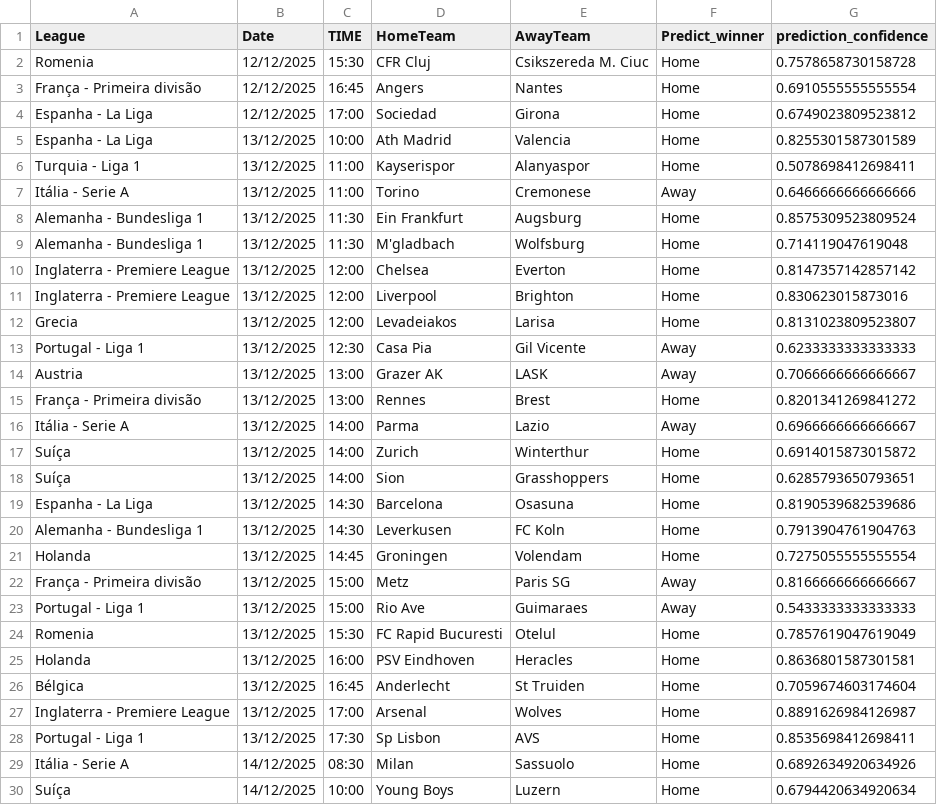
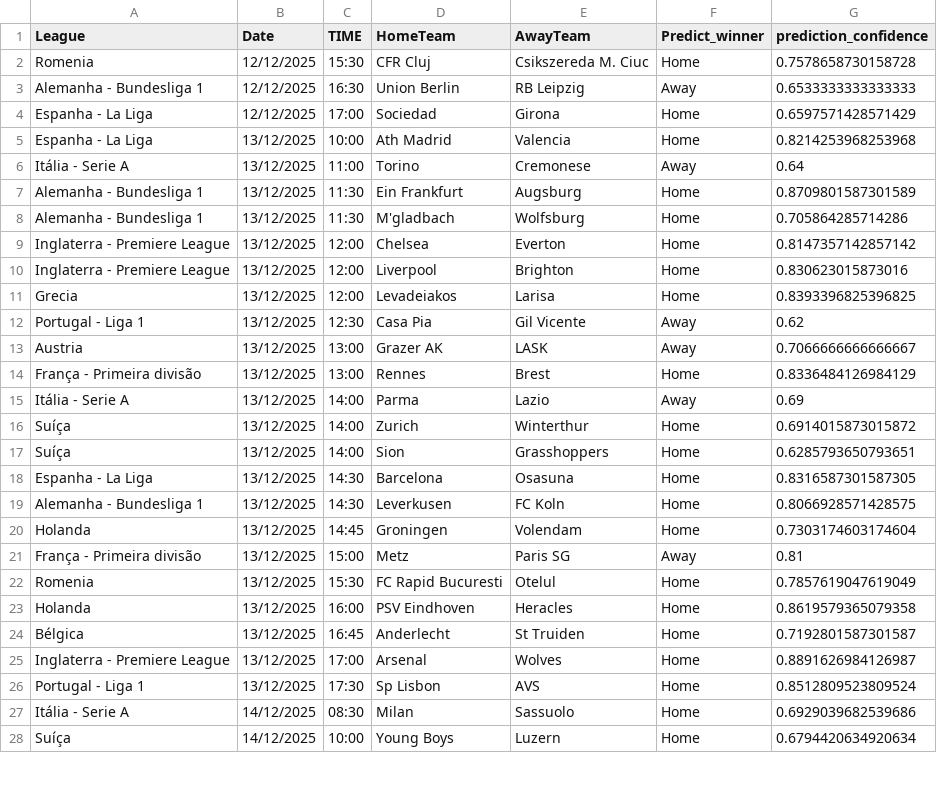
Before and after one commit to joselucaspj/poissonpredictor, a CSV file: data/latest_predictions.csv, drawn as a sheet; only a part is shown; the diff covers the shown part only.

```diff
--- a/data/latest_predictions.csv
+++ b/data/latest_predictions.csv
@@ -2,29 +2,27 @@ League,Date,TIME,HomeTeam,AwayTeam,Predict_winner,prediction_confidence
 Romenia,12/12/2025,15:30,CFR Cluj,Csikszereda M. Ciuc,Home,0.7578658730158728
-França - Primeira divisão,12/12/2025,16:45,Angers,Nantes,Home,0.6910555555555554
-Espanha - La Liga,12/12/2025,17:00,Sociedad,Girona,Home,0.6749023809523812
-Espanha - La Liga,13/12/2025,10:00,Ath Madrid,Valencia,Home,0.8255301587301589
-Turquia - Liga 1,13/12/2025,11:00,Kayserispor,Alanyaspor,Home,0.5078698412698411
-Itália - Serie A,13/12/2025,11:00,Torino,Cremonese,Away,0.6466666666666666
-Alemanha - Bundesliga 1,13/12/2025,11:30,Ein Frankfurt,Augsburg,Home,0.8575309523809524
-Alemanha - Bundesliga 1,13/12/2025,11:30,M'gladbach,Wolfsburg,Home,0.714119047619048
+Alemanha - Bundesliga 1,12/12/2025,16:30,Union Berlin,RB Leipzig,Away,0.6533333333333333
+Espanha - La Liga,12/12/2025,17:00,Sociedad,Girona,Home,0.6597571428571429
+Espanha - La Liga,13/12/2025,10:00,Ath Madrid,Valencia,Home,0.8214253968253968
+Itália - Serie A,13/12/2025,11:00,Torino,Cremonese,Away,0.64
+Alemanha - Bundesliga 1,13/12/2025,11:30,Ein Frankfurt,Augsburg,Home,0.8709801587301589
+Alemanha - Bundesliga 1,13/12/2025,11:30,M'gladbach,Wolfsburg,Home,0.705864285714286
 Inglaterra - Premiere League,13/12/2025,12:00,Chelsea,Everton,Home,0.8147357142857142
 Inglaterra - Premiere League,13/12/2025,12:00,Liverpool,Brighton,Home,0.830623015873016
-Grecia,13/12/2025,12:00,Levadeiakos,Larisa,Home,0.8131023809523807
-Portugal - Liga 1,13/12/2025,12:30,Casa Pia,Gil Vicente,Away,0.6233333333333333
+Grecia,13/12/2025,12:00,Levadeiakos,Larisa,Home,0.8393396825396825
+Portugal - Liga 1,13/12/2025,12:30,Casa Pia,Gil Vicente,Away,0.62
 Austria,13/12/2025,13:00,Grazer AK,LASK,Away,0.7066666666666667
-França - Primeira divisão,13/12/2025,13:00,Rennes,Brest,Home,0.8201341269841272
-Itália - Serie A,13/12/2025,14:00,Parma,Lazio,Away,0.6966666666666667
+França - Primeira divisão,13/12/2025,13:00,Rennes,Brest,Home,0.8336484126984129
+Itália - Serie A,13/12/2025,14:00,Parma,Lazio,Away,0.69
 Suíça,13/12/2025,14:00,Zurich,Winterthur,Home,0.6914015873015872
 Suíça,13/12/2025,14:00,Sion,Grasshoppers,Home,0.6285793650793651
-Espanha - La Liga,13/12/2025,14:30,Barcelona,Osasuna,Home,0.8190539682539686
-Alemanha - Bundesliga 1,13/12/2025,14:30,Leverkusen,FC Koln,Home,0.7913904761904763
-Holanda,13/12/2025,14:45,Groningen,Volendam,Home,0.7275055555555554
-França - Primeira divisão,13/12/2025,15:00,Metz,Paris SG,Away,0.8166666666666667
-Portugal - Liga 1,13/12/2025,15:00,Rio Ave,Guimaraes,Away,0.5433333333333333
+Espanha - La Liga,13/12/2025,14:30,Barcelona,Osasuna,Home,0.8316587301587305
+Alemanha - Bundesliga 1,13/12/2025,14:30,Leverkusen,FC Koln,Home,0.8066928571428575
+Holanda,13/12/2025,14:45,Groningen,Volendam,Home,0.7303174603174604
+França - Primeira divisão,13/12/2025,15:00,Metz,Paris SG,Away,0.81
 Romenia,13/12/2025,15:30,FC Rapid Bucuresti,Otelul,Home,0.7857619047619049
-Holanda,13/12/2025,16:00,PSV Eindhoven,Heracles,Home,0.8636801587301581
-Bélgica,13/12/2025,16:45,Anderlecht,St Truiden,Home,0.7059674603174604
+Holanda,13/12/2025,16:00,PSV Eindhoven,Heracles,Home,0.8619579365079358
+Bélgica,13/12/2025,16:45,Anderlecht,St Truiden,Home,0.7192801587301587
 Inglaterra - Premiere League,13/12/2025,17:00,Arsenal,Wolves,Home,0.8891626984126987
-Portugal - Liga 1,13/12/2025,17:30,Sp Lisbon,AVS,Home,0.8535698412698411
-Itália - Serie A,14/12/2025,08:30,Milan,Sassuolo,Home,0.6892634920634926
+Portugal - Liga 1,13/12/2025,17:30,Sp Lisbon,AVS,Home,0.8512809523809524
+Itália - Serie A,14/12/2025,08:30,Milan,Sassuolo,Home,0.6929039682539686
 Suíça,14/12/2025,10:00,Young Boys,Luzern,Home,0.6794420634920634
```
Also changed, not shown: 3 added rows, 2 removed rows and 12 edited cells elsewhere in this file.
